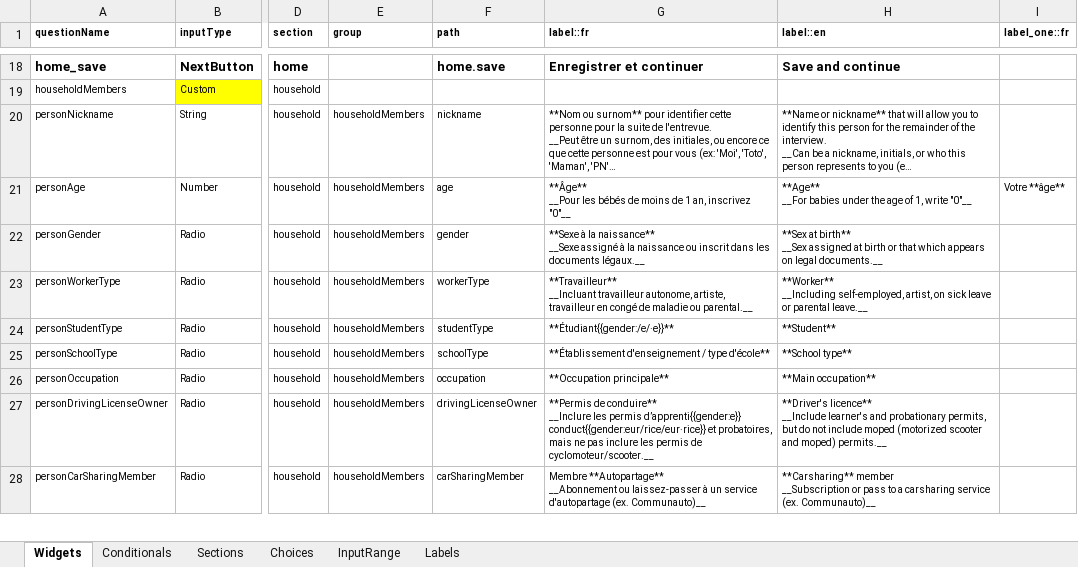
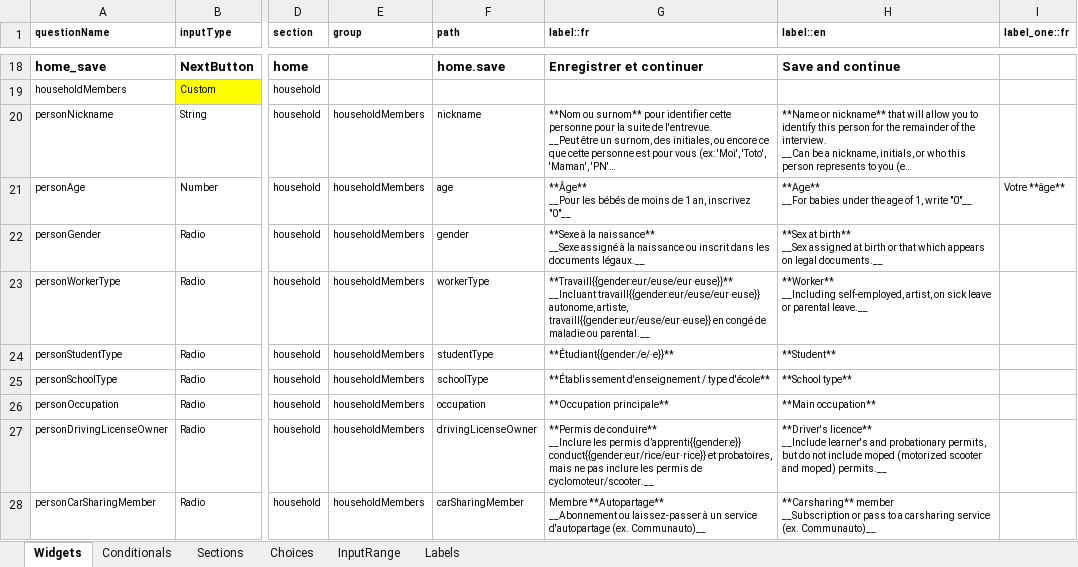
Before and after one commit to chairemobilite/od_nationale_quebec, an Excel workbook: survey/references/OD_nationale_quebec_2025.xlsx, sheet Widgets, drawn as a sheet; only a part is shown, gaps mark what is left out; long unchanged cells end in …; values as stored, in another font and other column widths than the file's, no borders; charts and pictures and conditional formats not drawn; ↵ is a line break in a cell; the diff names each change by its address in the sheet, - before the commit and + after, or states it on an @@ line.

Commit message:
Labels: Update household labels to include gender-specific worker types
Fix: #56
Do 'yarn generateSurvey'

```diff
--- a/survey/references/OD_nationale_quebec_2025.xlsx (sheet Widgets)
+++ b/survey/references/OD_nationale_quebec_2025.xlsx (sheet Widgets)
-G23 (label::fr): **Travailleur** ↵ __Incluant travailleur autonome, artiste, travailleur en congé…
+G23 (label::fr): **Travaill{{gender:eur/euse/eur·euse}}** ↵ __Incluant travaill{{gender:eur/euse/eur·euse}} autonome, artiste, travaill{{gender:eur/euse/eur·euse}} en congé…
```
Also changed, not shown: 3 other files.
